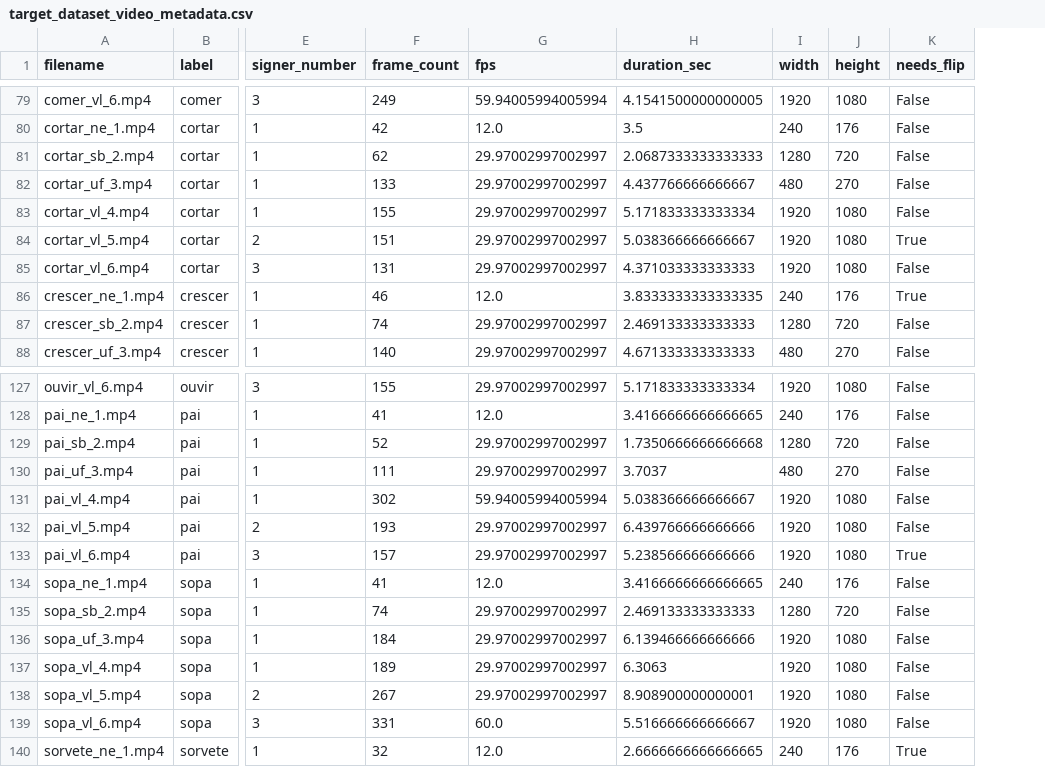
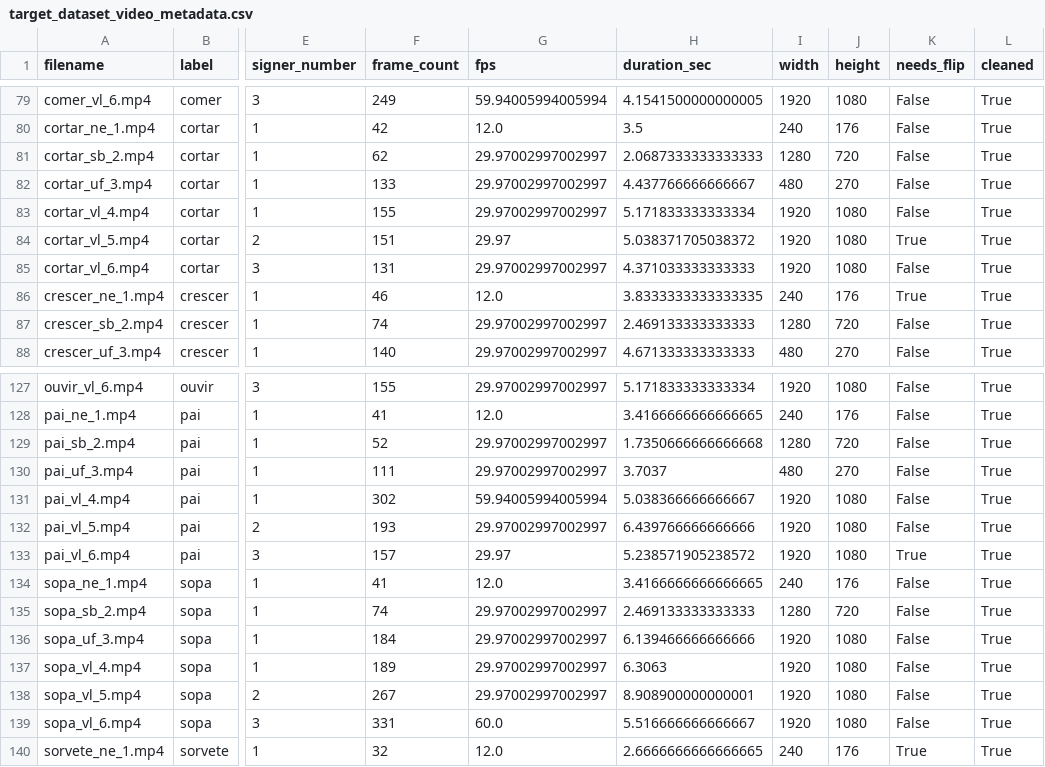
Before and after one commit to patrickf949/SaoPauloBrazilChapter_BrazilianSignLanguage, a CSV file: data/raw/combined/target_dataset_video_metadata.csv, drawn as a sheet; only a part is shown, gaps mark what is left out; the diff covers the shown part only; the diff names each change by its address in the sheet, - before the commit and + after, or states it on an @@ line.

```diff
--- a/data/raw/combined/target_dataset_video_metadata.csv
+++ b/data/raw/combined/target_dataset_video_metadata.csv
+column L (cleaned), rows 79-88: all True; rows 127-140: all True
-G84 (fps): 29.97002997002997
+G84 (fps): 29.97
-H84 (duration_sec): 5.038366666666667
+H84 (duration_sec): 5.038371705038372
-G133 (fps): 29.97002997002997
+G133 (fps): 29.97
-H133 (duration_sec): 5.238566666666666
+H133 (duration_sec): 5.238571905238572
```
Also changed, not shown: 13 edited cells elsewhere in this file, 3 other files.
